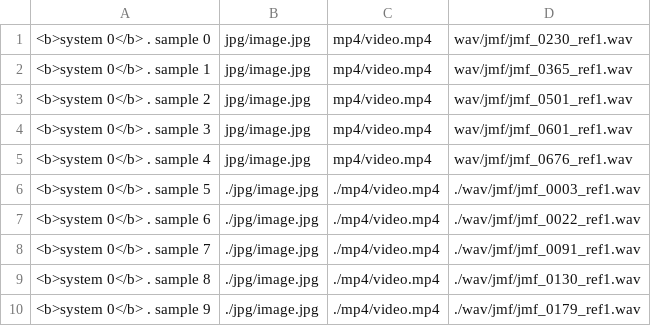
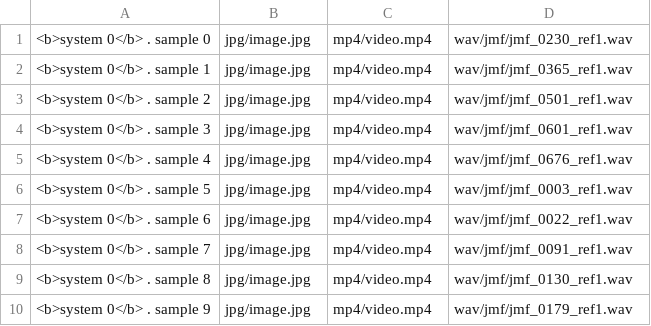
Before and after one commit to seblemaguer/flexeval, a CSV file: input/sys0.csv, drawn as a sheet.

```diff
--- a/input/sys0.csv
+++ b/input/sys0.csv
@@ -5,6 +5,6 @@
 <b>system 0</b> . sample 4;jpg/image.jpg;mp4/video.mp4;wav/jmf/jmf_0676_ref1.wav
-<b>system 0</b> . sample 5;./jpg/image.jpg;./mp4/video.mp4;./wav/jmf/jmf_0003_ref1.wav
-<b>system 0</b> . sample 6;./jpg/image.jpg;./mp4/video.mp4;./wav/jmf/jmf_0022_ref1.wav
-<b>system 0</b> . sample 7;./jpg/image.jpg;./mp4/video.mp4;./wav/jmf/jmf_0091_ref1.wav
-<b>system 0</b> . sample 8;./jpg/image.jpg;./mp4/video.mp4;./wav/jmf/jmf_0130_ref1.wav
-<b>system 0</b> . sample 9;./jpg/image.jpg;./mp4/video.mp4;./wav/jmf/jmf_0179_ref1.wav
+<b>system 0</b> . sample 5;jpg/image.jpg;mp4/video.mp4;wav/jmf/jmf_0003_ref1.wav
+<b>system 0</b> . sample 6;jpg/image.jpg;mp4/video.mp4;wav/jmf/jmf_0022_ref1.wav
+<b>system 0</b> . sample 7;jpg/image.jpg;mp4/video.mp4;wav/jmf/jmf_0091_ref1.wav
+<b>system 0</b> . sample 8;jpg/image.jpg;mp4/video.mp4;wav/jmf/jmf_0130_ref1.wav
+<b>system 0</b> . sample 9;jpg/image.jpg;mp4/video.mp4;wav/jmf/jmf_0179_ref1.wav
```
Also changed, not shown: 2 other files.
